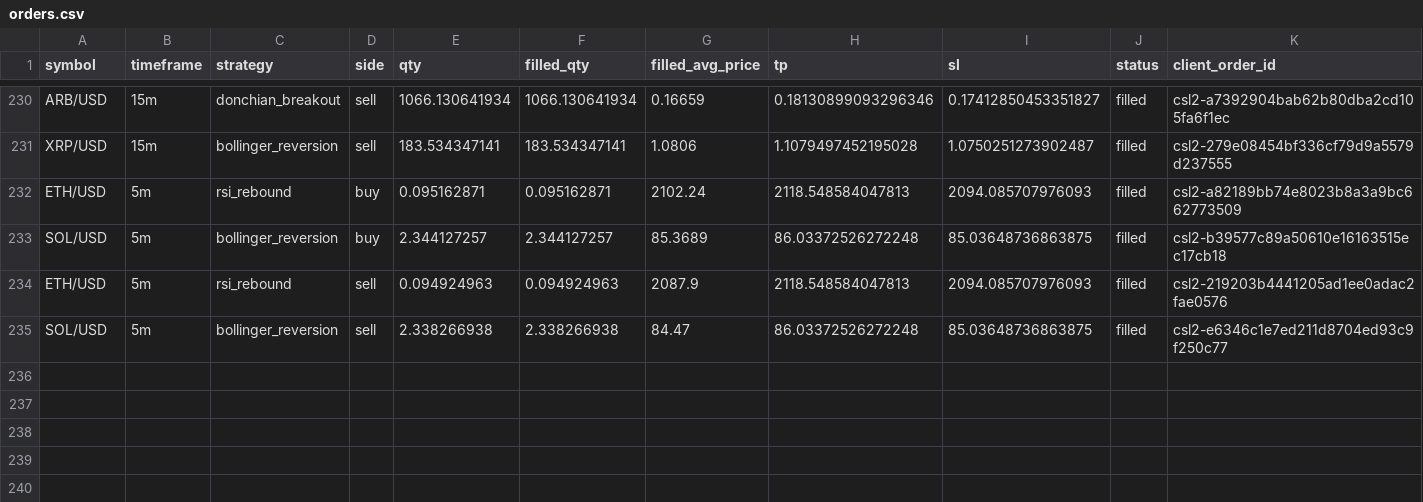
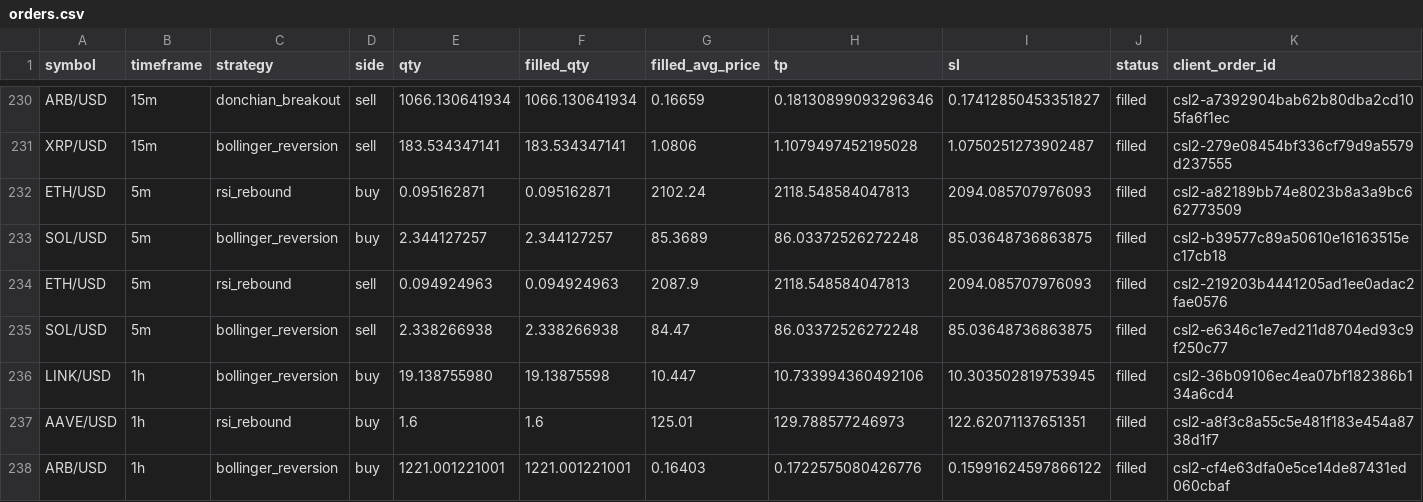
Before and after one commit to Rand0mUs3r-afk/CryptoStrategyLab, a CSV file: orders.csv, drawn as a sheet; only a part is shown, gaps mark what is left out; rows hold the shown columns only; the diff names each change by its address in the sheet, - before the commit and + after, or states it on an @@ line.

```diff
--- a/orders.csv
+++ b/orders.csv
+row 236: LINK/USD | 1h | bollinger_reversion | buy | 19.138755980 | 19.13875598 | 10.447 | 10.733994360492106 | 10.303502819753945 | filled | csl2-36b09106ec4ea07bf182386b134a6cd4
+row 237: AAVE/USD | 1h | rsi_rebound | buy | 1.6 | 1.6 | 125.01 | 129.788577246973 | 122.62071137651351 | filled | csl2-a8f3c8a55c5e481f183e454a8738d1f7
+row 238: ARB/USD | 1h | bollinger_reversion | buy | 1221.001221001 | 1221.001221001 | 0.16403 | 0.1722575080426776 | 0.15991624597866122 | filled | csl2-cf4e63dfa0e5ce14de87431ed060cbaf
```
Also changed, not shown: open_positions.csv, reconciliation.csv, 9 other files.
